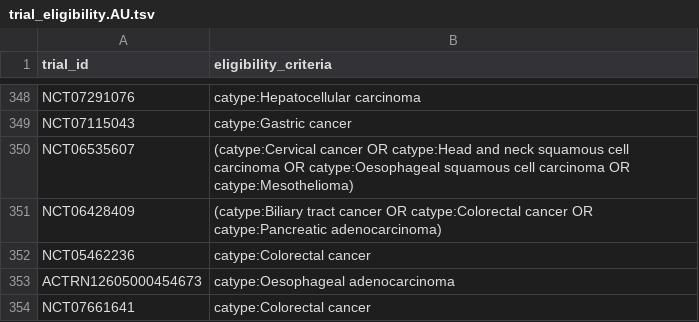
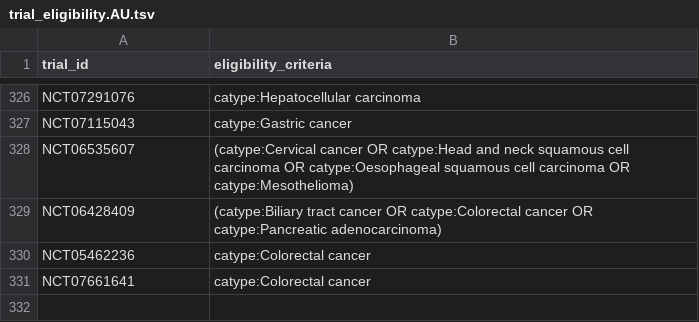
Before and after one commit to fpylin/POTTR, a TSV file: data/trial_eligibility.AU.tsv, drawn as a sheet; only a part is shown, gaps mark what is left out; the diff covers the shown part only; the diff names each change by its address in the sheet, - before the commit and + after, or states it on an @@ line.

```diff
--- a/data/trial_eligibility.AU.tsv
+++ b/data/trial_eligibility.AU.tsv
-row 353: ACTRN12605000454673 | catype:Oesophageal adenocarcinoma
```
Also changed, not shown: 22 removed rows elsewhere in this file, 3 other files.
